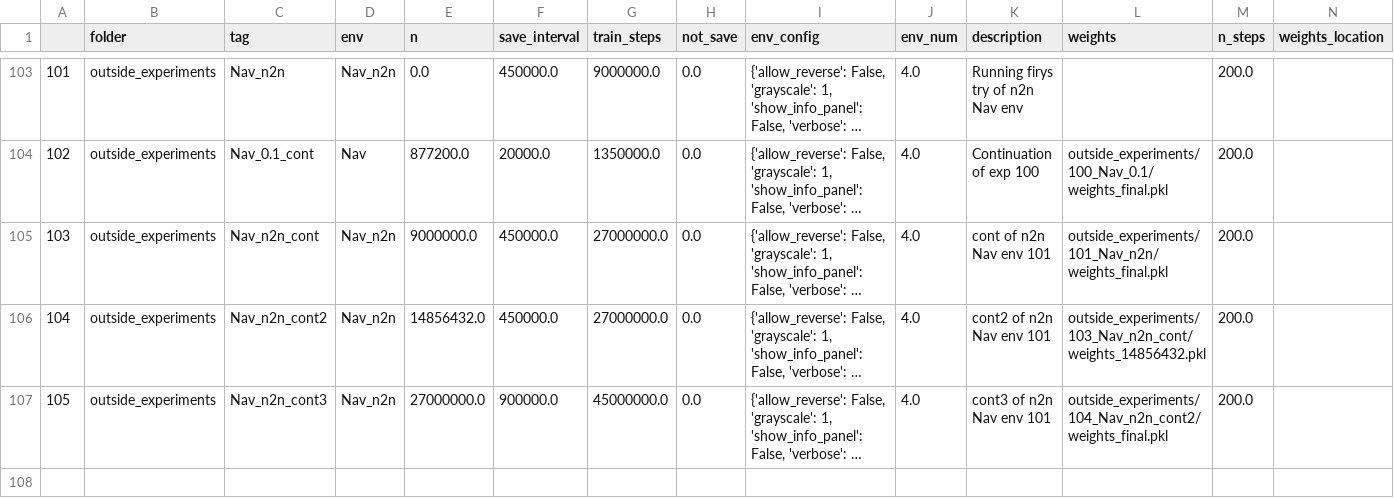
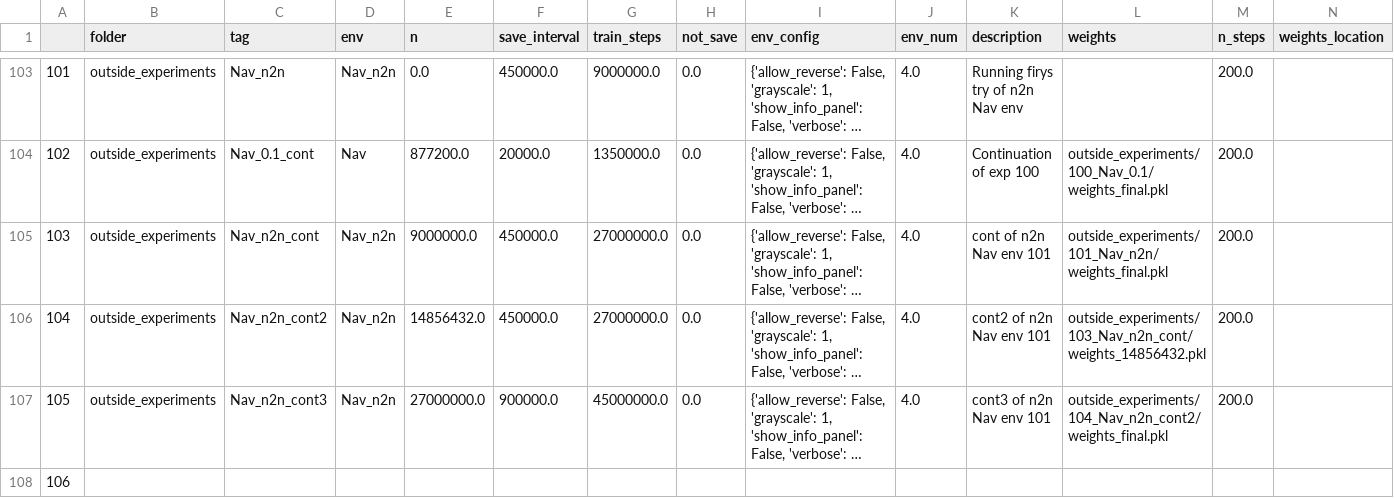
Before and after one commit to NotAnyMike/HRL, a CSV file: experiments/experiments.csv, drawn as a sheet; only a part is shown, gaps mark what is left out; long unchanged cells end in …; the diff names each change by its address in the sheet, - before the commit and + after, or states it on an @@ line.

```diff
--- a/experiments/experiments.csv
+++ b/experiments/experiments.csv
+row 108: 106
```
Also changed, not shown: 1 other file.
